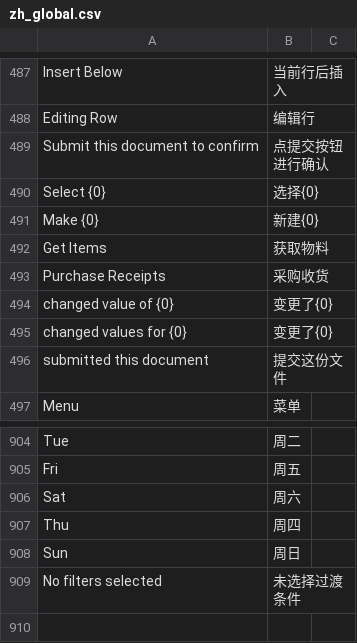
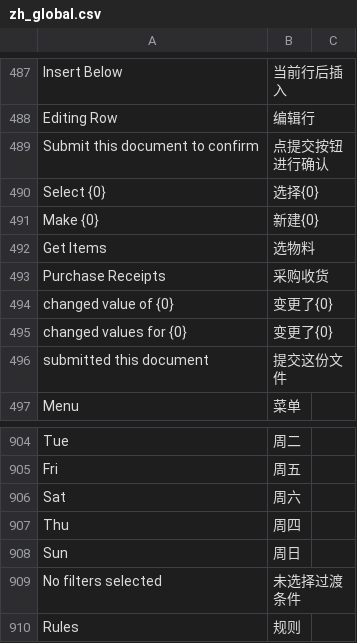
Before and after one commit to eanfs/erpnext_chinese, a CSV file: erpnext_chinese/translations/zh_global.csv, drawn as a sheet; only a part is shown, gaps mark what is left out.

```diff
--- a/erpnext_chinese/translations/zh_global.csv
+++ b/erpnext_chinese/translations/zh_global.csv
@@ -491,3 +491,3 @@ Select {0},选择{0}
 Make {0},新建{0}
-Get Items,获取物料
+Get Items,选物料
 Purchase Receipts,采购收货
@@ -1002 +1002,2 @@ Sun,周日
 No filters selected ,未选择过渡条件
+Rules,规则
```
Also changed, not shown: erpnext_chinese/translations/zh.csv.
